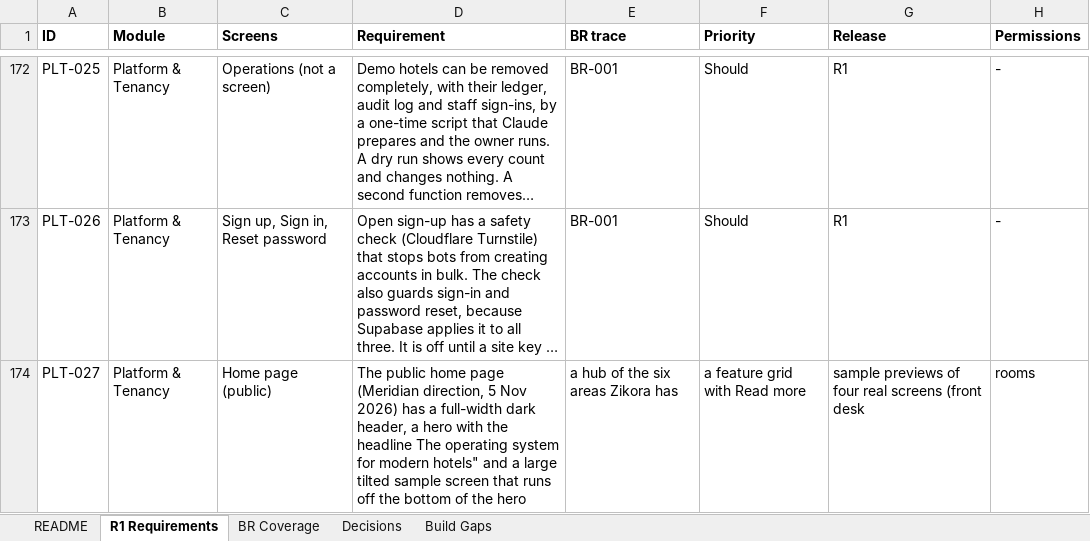
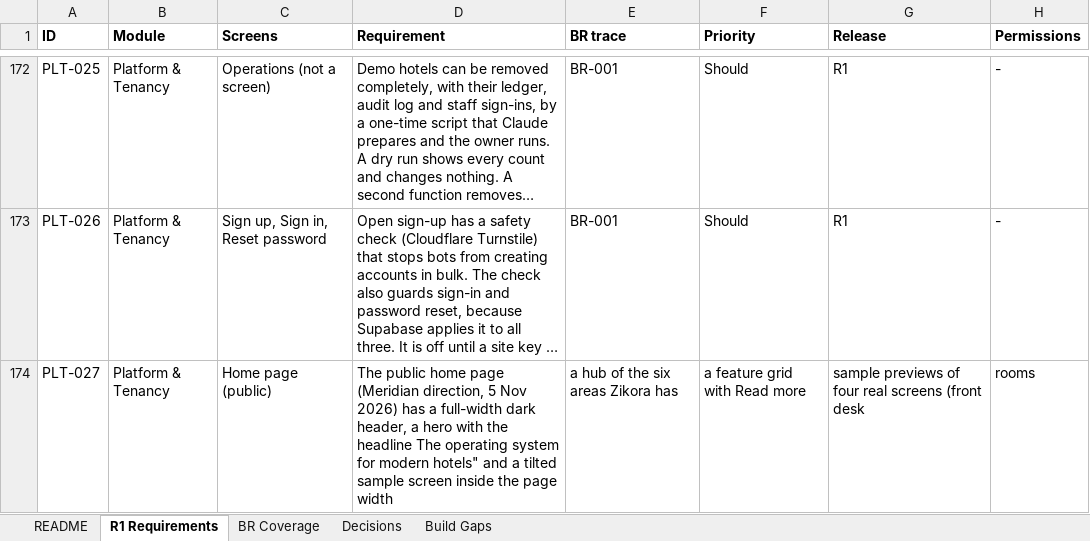
Before and after one commit to GhostRecon226/hotel-management-system-29015d49, an Excel workbook: docs/HMS_R1_Requirements.xlsx, sheet R1 Requirements, drawn as a sheet; only a part is shown, gaps mark what is left out; long unchanged cells end in …; values as stored, in another font and other column widths than the file's, no borders; the diff names each change by its address in the sheet, - before the commit and + after, or states it on an @@ line.

```diff
--- a/docs/HMS_R1_Requirements.xlsx (sheet R1 Requirements)
+++ b/docs/HMS_R1_Requirements.xlsx (sheet R1 Requirements)
-D174 (Requirement): …and a large tilted sample screen that runs off the bottom of the hero
+D174 (Requirement): …and a tilted sample screen inside the page width
```
Also changed, not shown: 3 other files.
